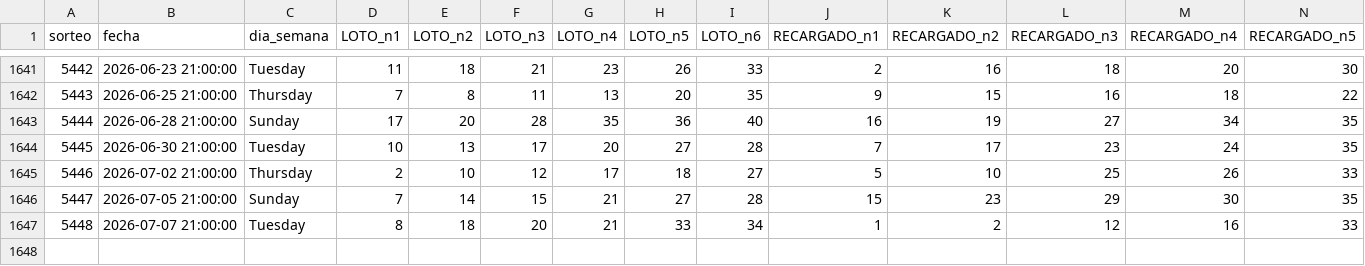
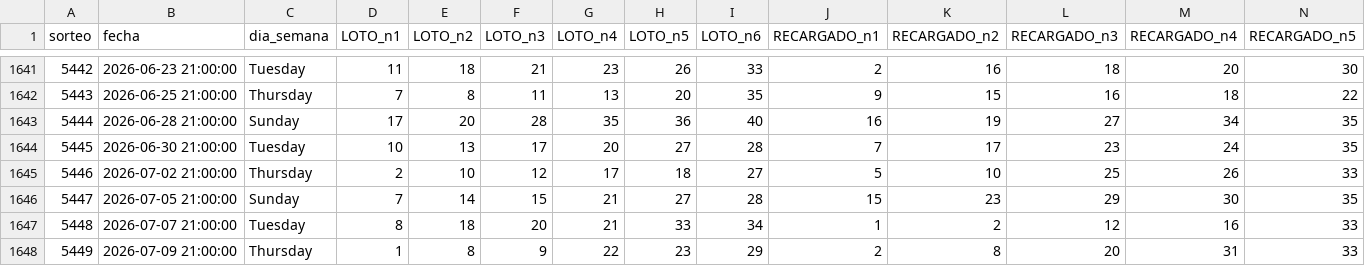
Before and after one commit to GaboAzorin/kin-lo, a CSV file: data/polla_historial.csv, drawn as a sheet; only a part is shown, gaps mark what is left out; rows hold the shown columns only; the diff names each change by its address in the sheet, - before the commit and + after, or states it on an @@ line.

```diff
--- a/data/polla_historial.csv
+++ b/data/polla_historial.csv
+row 1648: 5449 | 2026-07-09 21:00:00 | Thursday | 1 | 8 | 9 | 22 | 23 | 29 | 2 | 8 | 20 | 31 | 33
```
Also changed, not shown: data/suggestions_history.csv, 7 other files.
